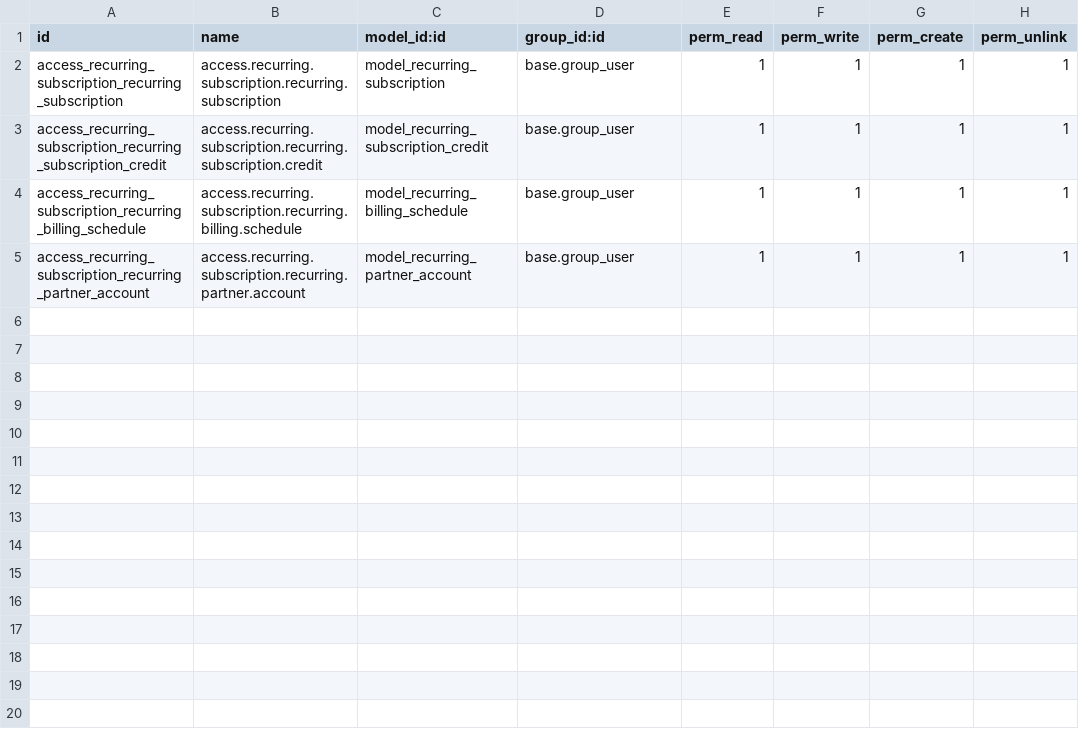
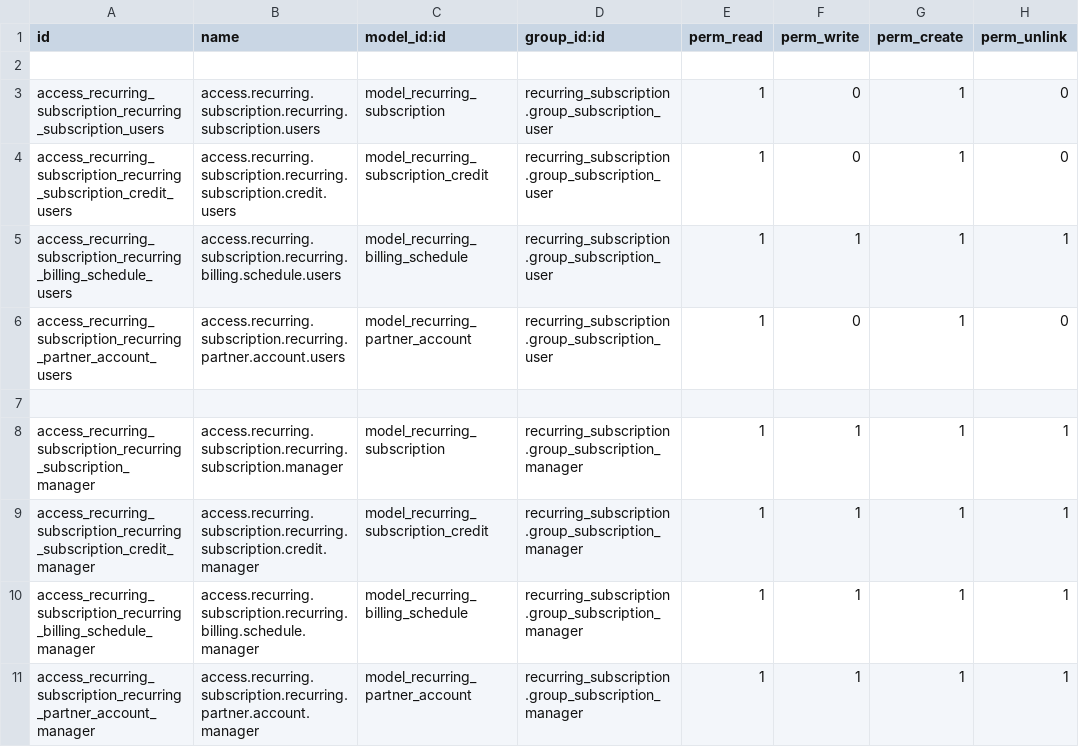
Before and after one commit to Abinjoshua/odoo-recurring, a CSV file: security/ir.model.access.csv, drawn as a sheet.

```diff
--- a/security/ir.model.access.csv
+++ b/security/ir.model.access.csv
@@ -1,5 +1,11 @@
 id,name,model_id:id,group_id:id,perm_read,perm_write,perm_create,perm_unlink
-access_recurring_subscription_recurring_subscription,access.recurring.subscription.recurring.subscription,model_recurring_subscription,base.group_user,1,1,1,1
-access_recurring_subscription_recurring_subscription_credit,access.recurring.subscription.recurring.subscription.credit,model_recurring_subscription_credit,base.group_user,1,1,1,1
-access_recurring_subscription_recurring_billing_schedule,access.recurring.subscription.recurring.billing.schedule,model_recurring_billing_schedule,base.group_user,1,1,1,1
-access_recurring_subscription_recurring_partner_account,access.recurring.subscription.recurring.partner.account,model_recurring_partner_account,base.group_user,1,1,1,1
+
+access_recurring_subscription_recurring_subscription_users,access.recurring.subscription.recurring.subscription.users,model_recurring_subscription,recurring_subscription.group_subscription_user,1,0,1,0
+access_recurring_subscription_recurring_subscription_credit_users,access.recurring.subscription.recurring.subscription.credit.users,model_recurring_subscription_credit,recurring_subscription.group_subscription_user,1,0,1,0
+access_recurring_subscription_recurring_billing_schedule_users,access.recurring.subscription.recurring.billing.schedule.users,model_recurring_billing_schedule,recurring_subscription.group_subscription_user,1,1,1,1
+access_recurring_subscription_recurring_partner_account_users,access.recurring.subscription.recurring.partner.account.users,model_recurring_partner_account,recurring_subscription.group_subscription_user,1,0,1,0
+
+access_recurring_subscription_recurring_subscription_manager,access.recurring.subscription.recurring.subscription.manager,model_recurring_subscription,recurring_subscription.group_subscription_manager,1,1,1,1
+access_recurring_subscription_recurring_subscription_credit_manager,access.recurring.subscription.recurring.subscription.credit.manager,model_recurring_subscription_credit,recurring_subscription.group_subscription_manager,1,1,1,1
+access_recurring_subscription_recurring_billing_schedule_manager,access.recurring.subscription.recurring.billing.schedule.manager,model_recurring_billing_schedule,recurring_subscription.group_subscription_manager,1,1,1,1
+access_recurring_subscription_recurring_partner_account_manager,access.recurring.subscription.recurring.partner.account.manager,model_recurring_partner_account,recurring_subscription.group_subscription_manager,1,1,1,1
```
Also changed, not shown: 11 other files.
